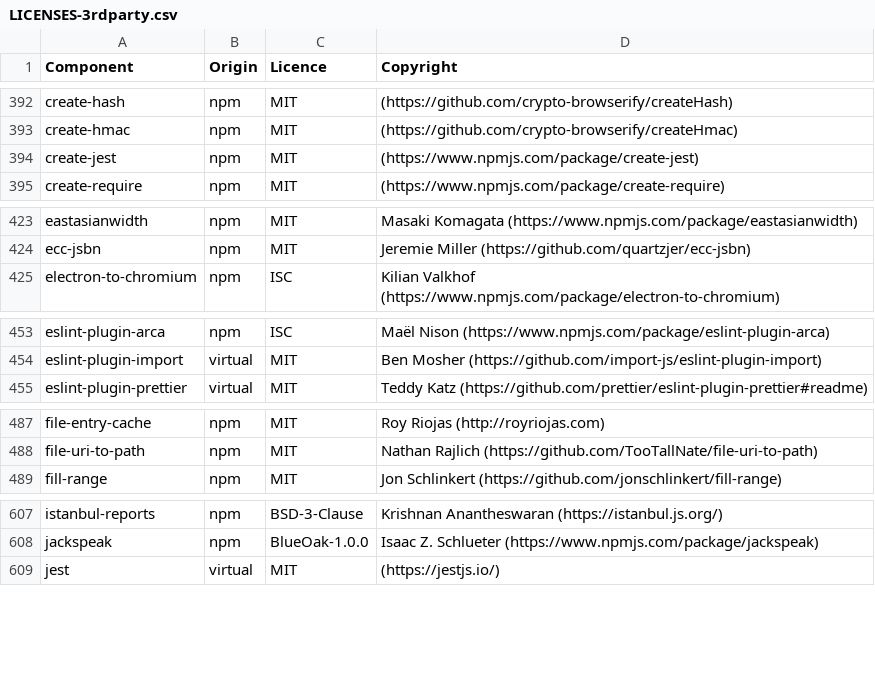
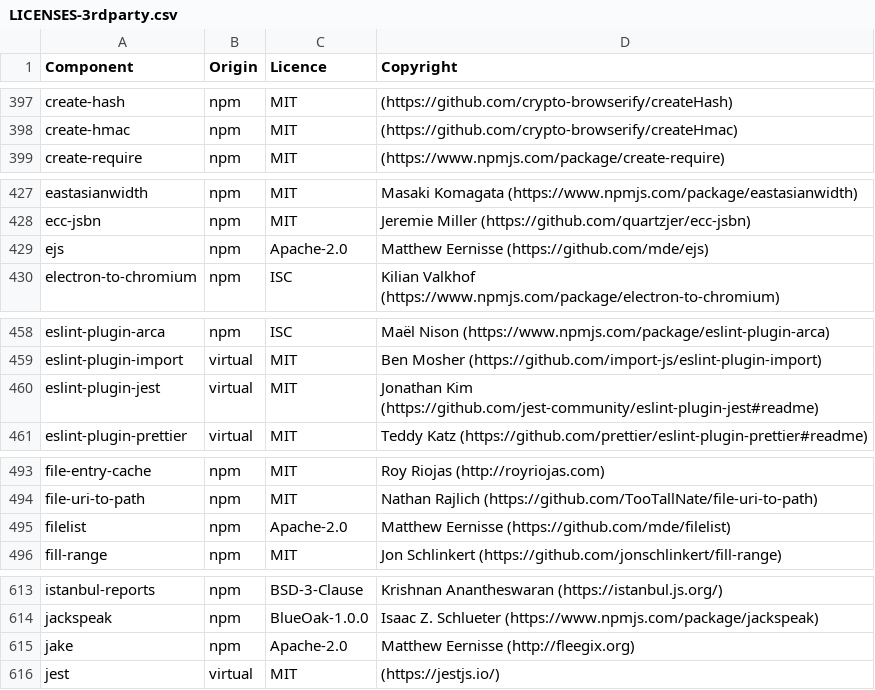
Before and after one commit to DataDog/build-plugins, a CSV file: LICENSES-3rdparty.csv, drawn as a sheet; only a part is shown, gaps mark what is left out; removed rows and columns are numbered as before the commit, all else as after; the diff covers the shown part only; the diff names each change by its address in the sheet, - before the commit and + after, or states it on an @@ line.

```diff
--- a/LICENSES-3rdparty.csv
+++ b/LICENSES-3rdparty.csv
-row 394: create-jest | npm | MIT | (https://www.npmjs.com/package/create-jest)
+row 429: ejs | npm | Apache-2.0 | Matthew Eernisse (https://github.com/mde/ejs)
+row 460: eslint-plugin-jest | virtual | MIT | Jonathan Kim (https://github.com/jest-community/eslint-plugin-jest#readme)
+row 495: filelist | npm | Apache-2.0 | Matthew Eernisse (https://github.com/mde/filelist)
+row 615: jake | npm | Apache-2.0 | Matthew Eernisse (http://fleegix.org)
```
Also changed, not shown: 11 added rows, 13 removed rows and 4 edited cells elsewhere in this file.
